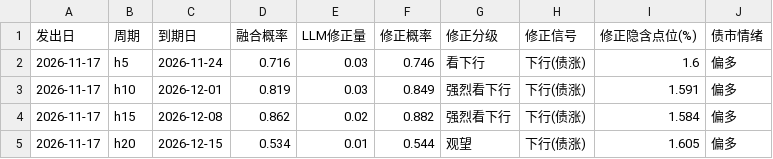
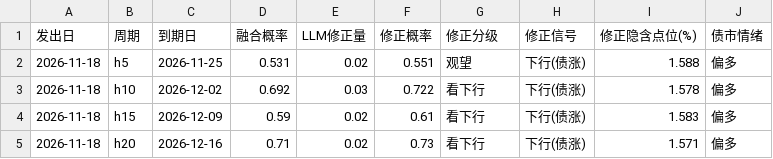
Before and after one commit to kircheisa/10_year_bond_show, a CSV file: data_new/out/大模型修正.csv, drawn as a sheet.

```diff
--- a/data_new/out/大模型修正.csv
+++ b/data_new/out/大模型修正.csv
@@ -1,5 +1,5 @@
 发出日,周期,到期日,融合概率,LLM修正量,修正概率,修正分级,修正信号,修正隐含点位(%),债市情绪
-2026-11-17,h5,2026-11-24,0.716,0.03,0.746,看下行,下行(债涨),1.6,偏多
-2026-11-17,h10,2026-12-01,0.819,0.03,0.849,强烈看下行,下行(债涨),1.591,偏多
-2026-11-17,h15,2026-12-08,0.862,0.02,0.882,强烈看下行,下行(债涨),1.584,偏多
-2026-11-17,h20,2026-12-15,0.534,0.01,0.544,观望,下行(债涨),1.605,偏多
+2026-11-18,h5,2026-11-25,0.531,0.02,0.551,观望,下行(债涨),1.588,偏多
+2026-11-18,h10,2026-12-02,0.692,0.03,0.722,看下行,下行(债涨),1.578,偏多
+2026-11-18,h15,2026-12-09,0.59,0.02,0.61,看下行,下行(债涨),1.583,偏多
+2026-11-18,h20,2026-12-16,0.71,0.02,0.73,看下行,下行(债涨),1.571,偏多
```
Also changed, not shown: data_new/43v3_labels_bin.csv, data_new/43v3_labels_bin_h10.csv, 14 other files.
